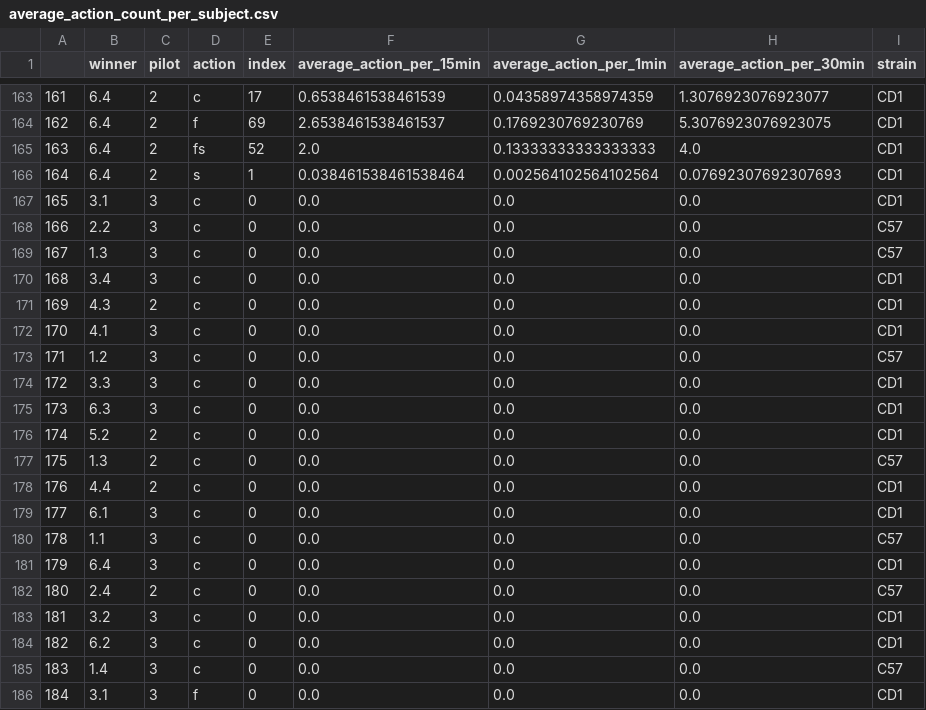
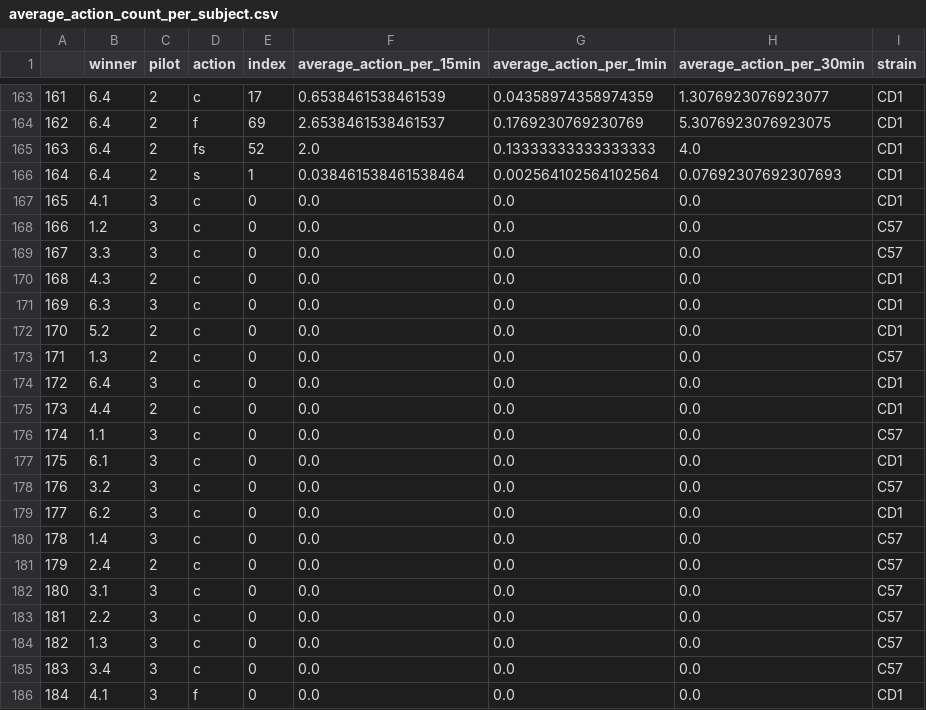
Before and after one commit to padillacoreanolab/dominance_strain_comparison, a CSV file: results/2023_01_25_hco_average_fight_chase_plotting/proc/average_action_count_per_subject.csv, drawn as a sheet; only a part is shown, gaps mark what is left out; the diff covers the shown part only.

Commit message:
fix: correct strain for different cages

```diff
--- a/results/2023_01_25_hco_average_fight_chase_plotting/proc/average_action_count_per_subject.csv
+++ b/results/2023_01_25_hco_average_fight_chase_plotting/proc/average_action_count_per_subject.csv
@@ -166,21 +166,21 @@
 164,6.4,2,s,1,0.038461538461538464,0.002564102564102564,0.07692307692307693,CD1
-165,3.1,3,c,0,0.0,0.0,0.0,CD1
-166,2.2,3,c,0,0.0,0.0,0.0,C57
-167,1.3,3,c,0,0.0,0.0,0.0,C57
-168,3.4,3,c,0,0.0,0.0,0.0,CD1
-169,4.3,2,c,0,0.0,0.0,0.0,CD1
-170,4.1,3,c,0,0.0,0.0,0.0,CD1
-171,1.2,3,c,0,0.0,0.0,0.0,C57
-172,3.3,3,c,0,0.0,0.0,0.0,CD1
-173,6.3,3,c,0,0.0,0.0,0.0,CD1
-174,5.2,2,c,0,0.0,0.0,0.0,CD1
-175,1.3,2,c,0,0.0,0.0,0.0,C57
-176,4.4,2,c,0,0.0,0.0,0.0,CD1
-177,6.1,3,c,0,0.0,0.0,0.0,CD1
-178,1.1,3,c,0,0.0,0.0,0.0,C57
-179,6.4,3,c,0,0.0,0.0,0.0,CD1
-180,2.4,2,c,0,0.0,0.0,0.0,C57
-181,3.2,3,c,0,0.0,0.0,0.0,CD1
-182,6.2,3,c,0,0.0,0.0,0.0,CD1
-183,1.4,3,c,0,0.0,0.0,0.0,C57
-184,3.1,3,f,0,0.0,0.0,0.0,CD1
+165,4.1,3,c,0,0.0,0.0,0.0,CD1
+166,1.2,3,c,0,0.0,0.0,0.0,C57
+167,3.3,3,c,0,0.0,0.0,0.0,C57
+168,4.3,2,c,0,0.0,0.0,0.0,CD1
+169,6.3,3,c,0,0.0,0.0,0.0,CD1
+170,5.2,2,c,0,0.0,0.0,0.0,CD1
+171,1.3,2,c,0,0.0,0.0,0.0,C57
+172,6.4,3,c,0,0.0,0.0,0.0,CD1
+173,4.4,2,c,0,0.0,0.0,0.0,CD1
+174,1.1,3,c,0,0.0,0.0,0.0,C57
+175,6.1,3,c,0,0.0,0.0,0.0,CD1
+176,3.2,3,c,0,0.0,0.0,0.0,C57
+177,6.2,3,c,0,0.0,0.0,0.0,CD1
+178,1.4,3,c,0,0.0,0.0,0.0,C57
+179,2.4,2,c,0,0.0,0.0,0.0,C57
+180,3.1,3,c,0,0.0,0.0,0.0,C57
+181,2.2,3,c,0,0.0,0.0,0.0,C57
+182,1.3,3,c,0,0.0,0.0,0.0,C57
+183,3.4,3,c,0,0.0,0.0,0.0,C57
+184,4.1,3,f,0,0.0,0.0,0.0,CD1
```
Also changed, not shown: 57 edited cells elsewhere in this file, 5 other files.
